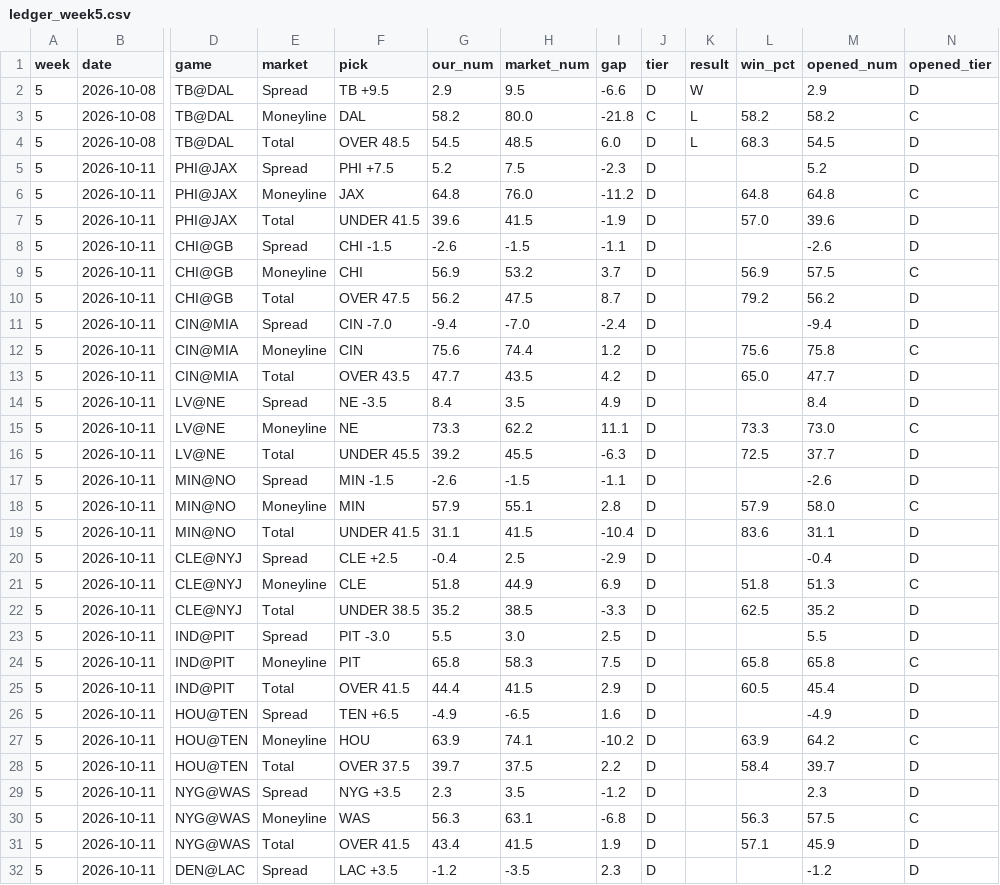
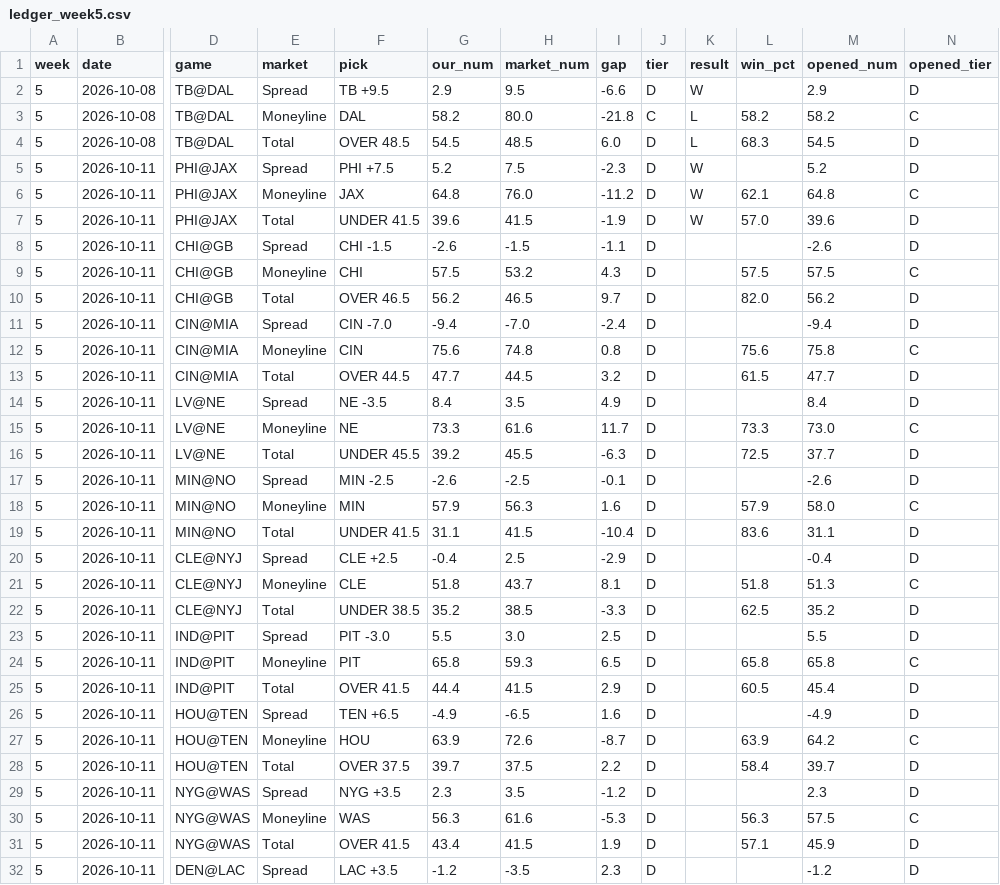
Before and after one commit to fourty2se7en/nfl-card, a CSV file: scripts/ledger_week5.csv, drawn as a sheet; only a part is shown, gaps mark what is left out; the diff covers the shown part only; the diff names each change by its address in the sheet, - before the commit and + after, or states it on an @@ line.

```diff
--- a/scripts/ledger_week5.csv
+++ b/scripts/ledger_week5.csv
-K5:K7 (result): (empty)
+K5:K7 (result): W
-L6 (win_pct): 64.8
+L6 (win_pct): 62.1
-G9 (our_num): 56.9
+G9 (our_num): 57.5
-I9 (gap): 3.7
+I9 (gap): 4.3
-L9 (win_pct): 56.9
+L9 (win_pct): 57.5
-F10 (pick): OVER 47.5
+F10 (pick): OVER 46.5
-H10 (market_num): 47.5
+H10 (market_num): 46.5
-I10 (gap): 8.7
+I10 (gap): 9.7
-L10 (win_pct): 79.2
+L10 (win_pct): 82.0
-H12 (market_num): 74.4
+H12 (market_num): 74.8
-I12 (gap): 1.2
+I12 (gap): 0.8
-F13 (pick): OVER 43.5
+F13 (pick): OVER 44.5
-H13 (market_num): 43.5
+H13 (market_num): 44.5
-I13 (gap): 4.2
+I13 (gap): 3.2
-L13 (win_pct): 65.0
+L13 (win_pct): 61.5
-H15 (market_num): 62.2
+H15 (market_num): 61.6
-I15 (gap): 11.1
+I15 (gap): 11.7
-F17 (pick): MIN -1.5
+F17 (pick): MIN -2.5
-H17 (market_num): -1.5
+H17 (market_num): -2.5
-I17 (gap): -1.1
+I17 (gap): -0.1
-H18 (market_num): 55.1
+H18 (market_num): 56.3
-I18 (gap): 2.8
+I18 (gap): 1.6
-H21 (market_num): 44.9
+H21 (market_num): 43.7
-I21 (gap): 6.9
+I21 (gap): 8.1
-H24 (market_num): 58.3
+H24 (market_num): 59.3
-I24 (gap): 7.5
+I24 (gap): 6.5
-H27 (market_num): 74.1
+H27 (market_num): 72.6
-I27 (gap): -10.2
+I27 (gap): -8.7
-H30 (market_num): 63.1
+H30 (market_num): 61.6
-I30 (gap): -6.8
+I30 (gap): -5.3
```
Also changed, not shown: 12 edited cells elsewhere in this file, scripts/ledger_history.csv, site/ledger_week5.csv, 4 other files.
